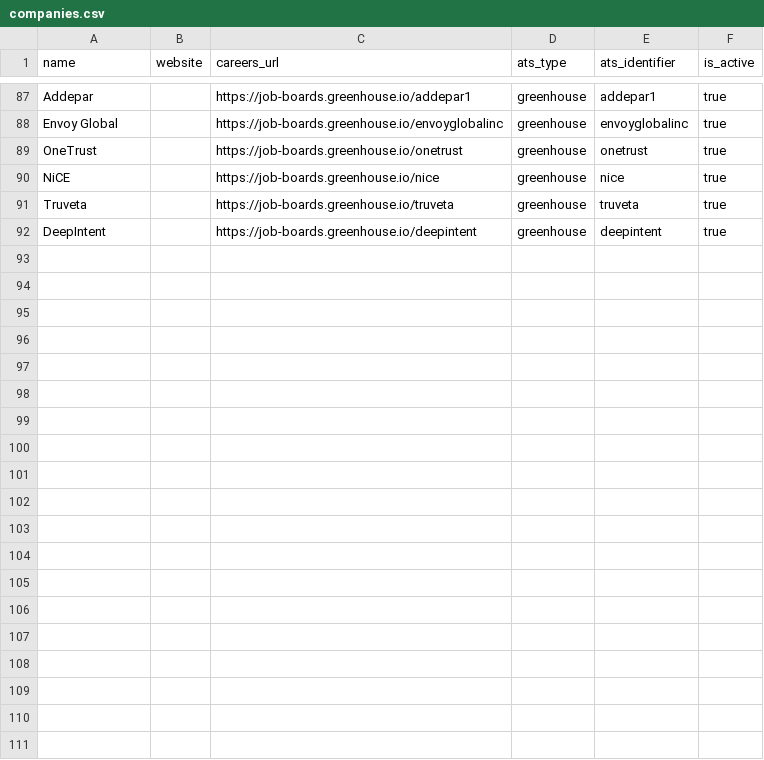
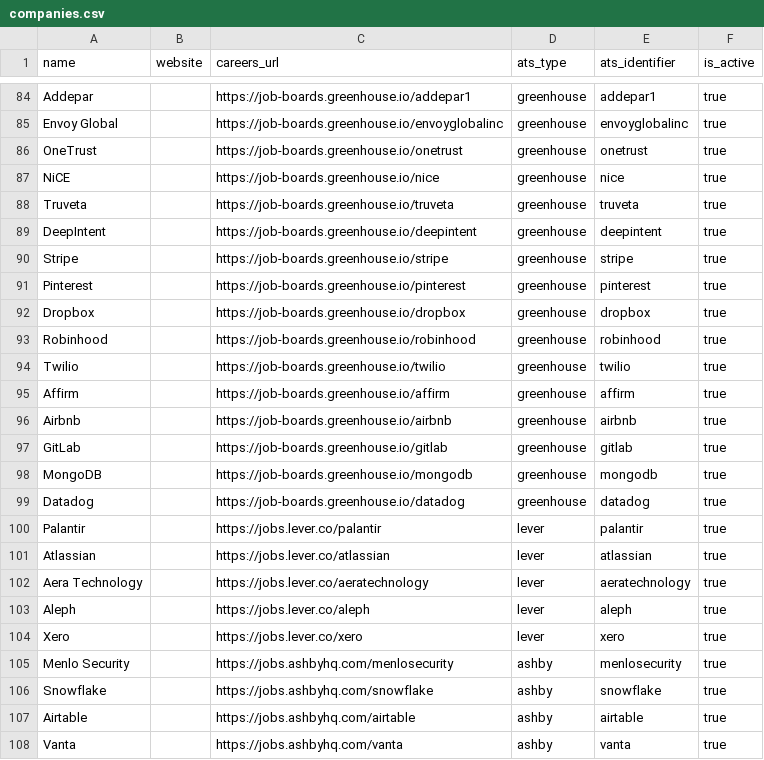
Before and after one commit to Himanshu8876/job-radar, a CSV file: backend/src/data/companies.csv, drawn as a sheet; only a part is shown, gaps mark what is left out; the diff covers the shown part only.

Commit message:
companies csv file updated

```diff
--- a/backend/src/data/companies.csv
+++ b/backend/src/data/companies.csv
@@ -92 +89,20 @@ Truveta,,https://job-boards.greenhouse.io/truveta,greenhouse,truveta,true
 DeepIntent,,https://job-boards.greenhouse.io/deepintent,greenhouse,deepintent,true
+Stripe,,https://job-boards.greenhouse.io/stripe,greenhouse,stripe,true
+Pinterest,,https://job-boards.greenhouse.io/pinterest,greenhouse,pinterest,true
+Dropbox,,https://job-boards.greenhouse.io/dropbox,greenhouse,dropbox,true
+Robinhood,,https://job-boards.greenhouse.io/robinhood,greenhouse,robinhood,true
+Twilio,,https://job-boards.greenhouse.io/twilio,greenhouse,twilio,true
+Affirm,,https://job-boards.greenhouse.io/affirm,greenhouse,affirm,true
+Airbnb,,https://job-boards.greenhouse.io/airbnb,greenhouse,airbnb,true
+GitLab,,https://job-boards.greenhouse.io/gitlab,greenhouse,gitlab,true
+MongoDB,,https://job-boards.greenhouse.io/mongodb,greenhouse,mongodb,true
+Datadog,,https://job-boards.greenhouse.io/datadog,greenhouse,datadog,true
+Palantir,,https://jobs.lever.co/palantir,lever,palantir,true
+Atlassian,,https://jobs.lever.co/atlassian,lever,atlassian,true
+Aera Technology,,https://jobs.lever.co/aeratechnology,lever,aeratechnology,true
+Aleph,,https://jobs.lever.co/aleph,lever,aleph,true
+Xero,,https://jobs.lever.co/xero,lever,xero,true
+Menlo Security,,https://jobs.ashbyhq.com/menlosecurity,ashby,menlosecurity,true
+Snowflake,,https://jobs.ashbyhq.com/snowflake,ashby,snowflake,true
+Airtable,,https://jobs.ashbyhq.com/airtable,ashby,airtable,true
+Vanta,,https://jobs.ashbyhq.com/vanta,ashby,vanta,true
```
Also changed, not shown: 10 added rows and 3 removed rows elsewhere in this file, 3 other files.
